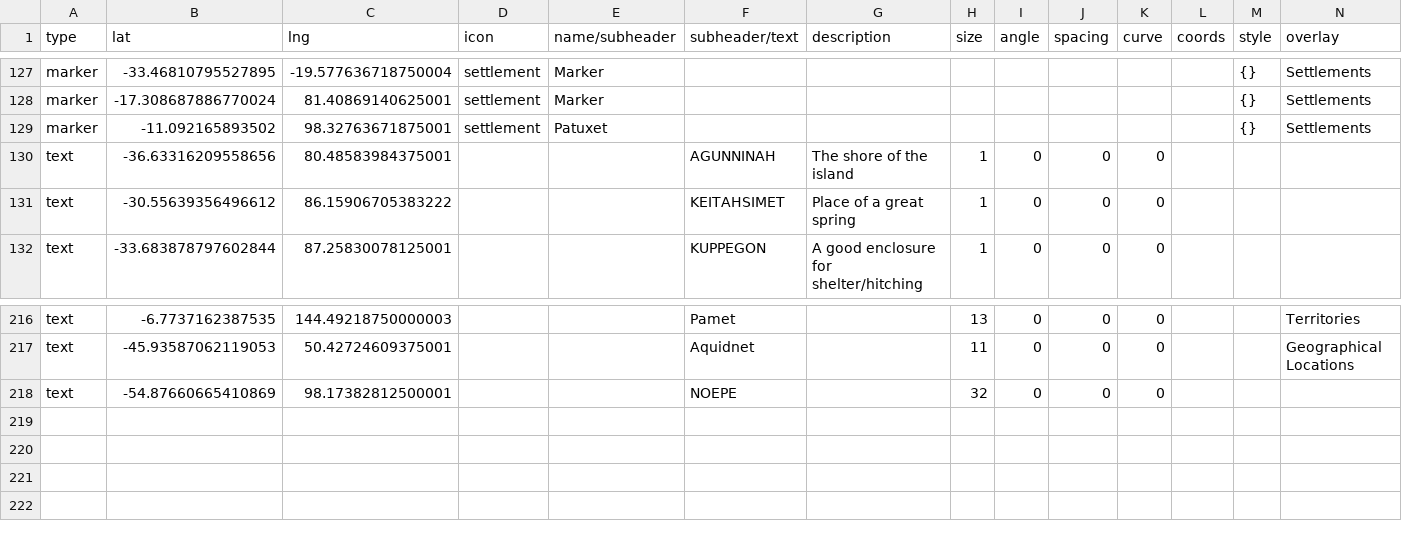
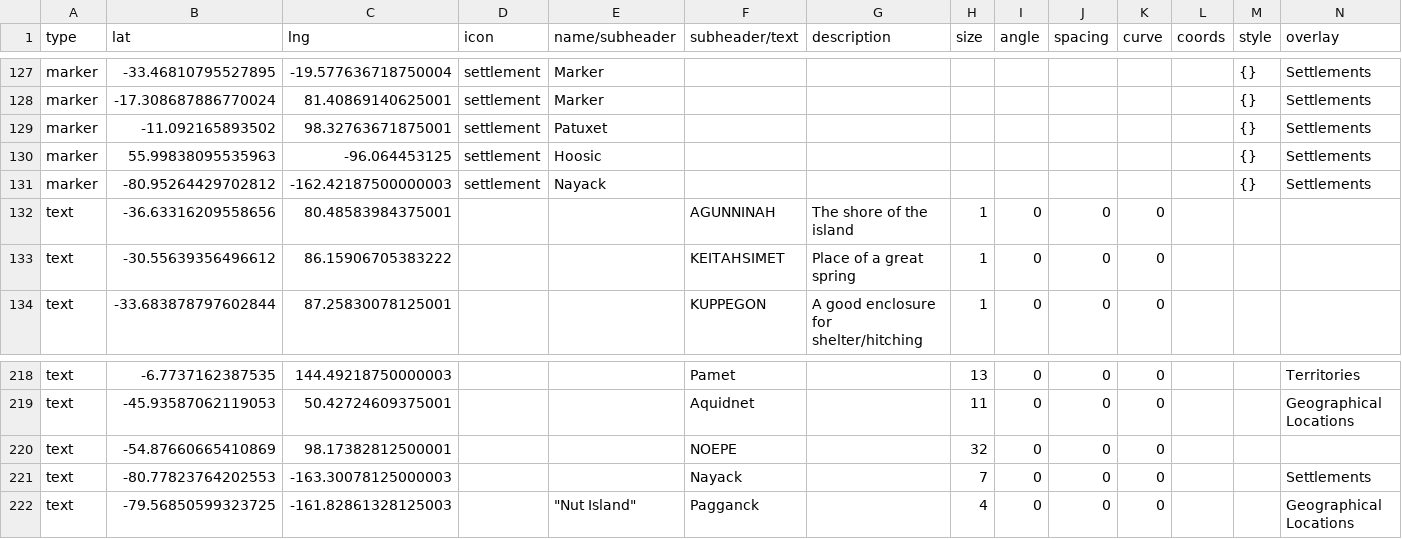
Before and after one commit to nativenewengland/map, a CSV file: data/features.csv, drawn as a sheet; only a part is shown, gaps mark what is left out.

Commit message:
jk

```diff
--- a/data/features.csv
+++ b/data/features.csv
@@ -129,2 +129,4 @@ marker,-17.308687886770024,81.40869140625001,settlement,Marker,,,,,,,,{},Settlem
 marker,-11.092165893502,98.32763671875001,settlement,Patuxet,,,,,,,,{},Settlements
+marker,55.99838095535963,-96.064453125,settlement,Hoosic,,,,,,,,{},Settlements
+marker,-80.95264429702812,-162.42187500000003,settlement,Nayack,,,,,,,,{},Settlements
 text,-36.63316209558656,80.48583984375001,,,AGUNNINAH,The shore of the island,1,0,0,0,,,
@@ -218 +220,3 @@ text,-45.93587062119053,50.42724609375001,,,Aquidnet,,11,0,0,0,,,Geographical Lo
 text,-54.87660665410869,98.17382812500001,,,NOEPE,,32,0,0,0,,,
+text,-80.77823764202553,-163.30078125000003,,,Nayack ,,7,0,0,0,,,Settlements
+text,-79.56850599323725,-161.82861328125003,,"""Nut Island""",Pagganck,,4,0,0,0,,,Geographical Locations
```
